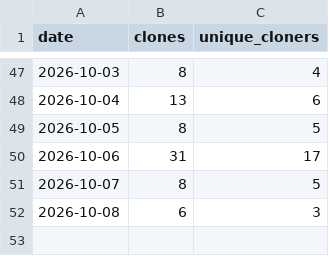
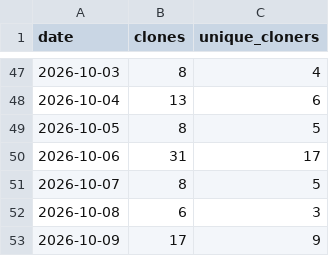
Before and after one commit to malaysherasia-ai/final-third, a CSV file: metrics/clones.csv, drawn as a sheet; only a part is shown, gaps mark what is left out; the diff names each change by its address in the sheet, - before the commit and + after, or states it on an @@ line.

```diff
--- a/metrics/clones.csv
+++ b/metrics/clones.csv
+row 53: 2026-10-09 | 17 | 9
```
Also changed, not shown: metrics/views.csv.
